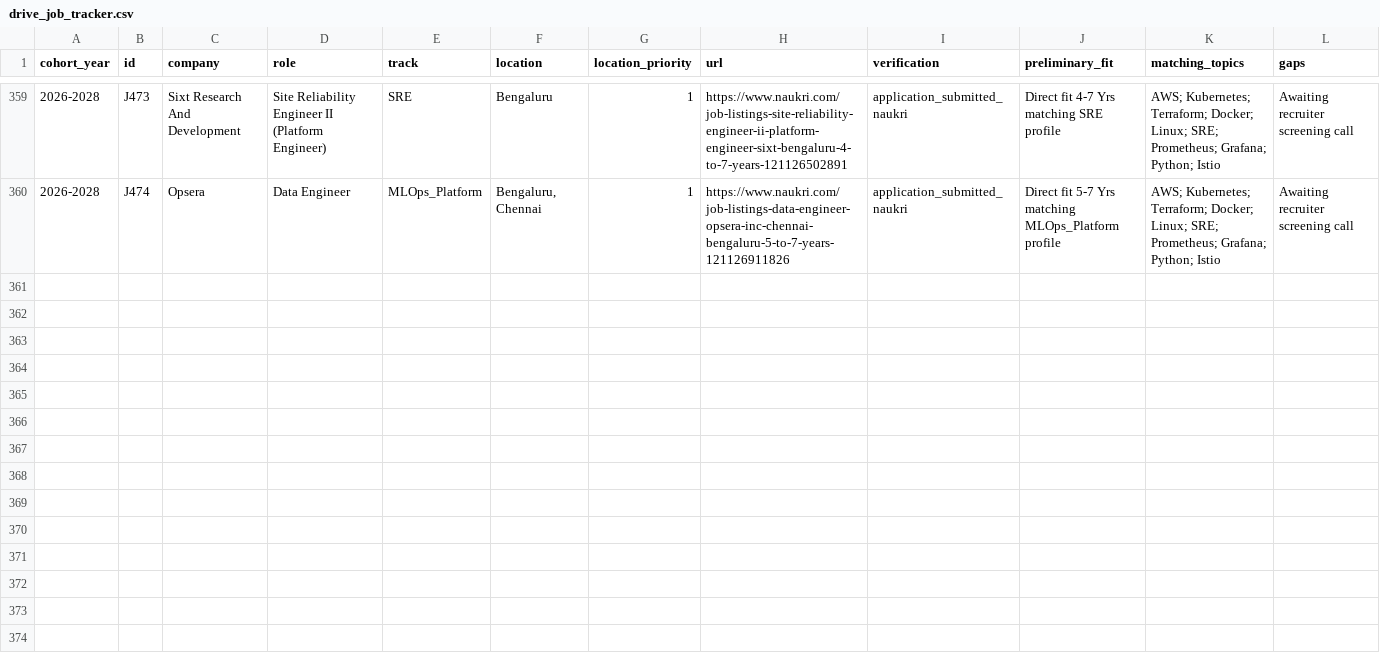
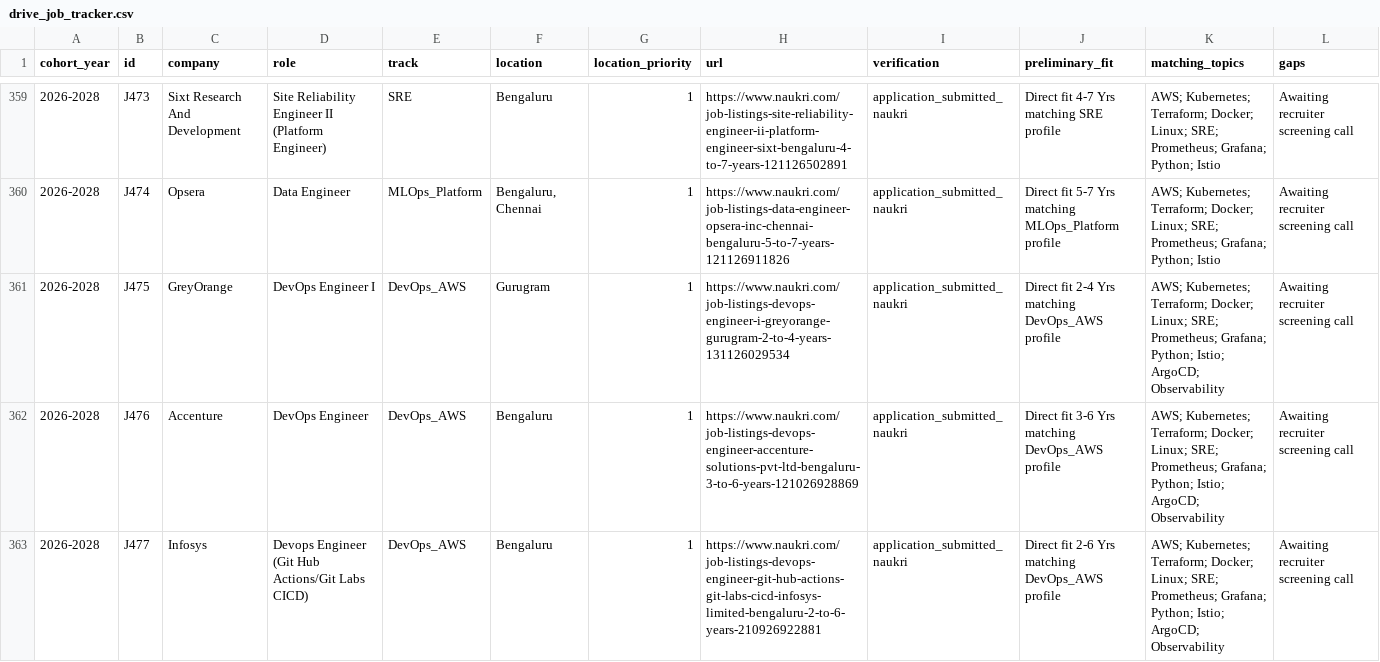
Before and after one commit to ryxmarcus/job, a CSV file: drive_job_tracker.csv, drawn as a sheet; only a part is shown, gaps mark what is left out; rows hold the shown columns only; the diff covers the shown part only; the diff names each change by its address in the sheet, - before the commit and + after, or states it on an @@ line.

Commit message:
feat(sweep): complete morning job application sweep for 2026-11-14 (J475-J484)

```diff
--- a/drive_job_tracker.csv
+++ b/drive_job_tracker.csv
+row 361: 2026-2028 | J475 | GreyOrange | DevOps Engineer I | DevOps_AWS | Gurugram | 1 | https://www.naukri.com/job-listings-devops-engineer-i-greyorange-gurugram-2-to-4-years-131126029534 | application_submitted_naukri | Direct fit 2-4 Yrs matching DevOps_AWS profile | AWS; Kubernetes; Terraform; Docker; Linux; SRE; Prometheus; Grafana; Python; Istio; ArgoCD; Observability | Awaiting recruiter screening call
+row 362: 2026-2028 | J476 | Accenture | DevOps Engineer | DevOps_AWS | Bengaluru | 1 | https://www.naukri.com/job-listings-devops-engineer-accenture-solutions-pvt-ltd-bengaluru-3-to-6-years-121026928869 | application_submitted_naukri | Direct fit 3-6 Yrs matching DevOps_AWS profile | AWS; Kubernetes; Terraform; Docker; Linux; SRE; Prometheus; Grafana; Python; Istio; ArgoCD; Observability | Awaiting recruiter screening call
+row 363: 2026-2028 | J477 | Infosys | Devops Engineer (Git Hub Actions/Git Labs CICD) | DevOps_AWS | Bengaluru | 1 | https://www.naukri.com/job-listings-devops-engineer-git-hub-actions-git-labs-cicd-infosys-limited-bengaluru-2-to-6-years-210926922881 | application_submitted_naukri | Direct fit 2-6 Yrs matching DevOps_AWS profile | AWS; Kubernetes; Terraform; Docker; Linux; SRE; Prometheus; Grafana; Python; Istio; ArgoCD; Observability | Awaiting recruiter screening call
```
Also changed, not shown: 7 added rows elsewhere in this file, applications/tracker.csv, 2 other files.
